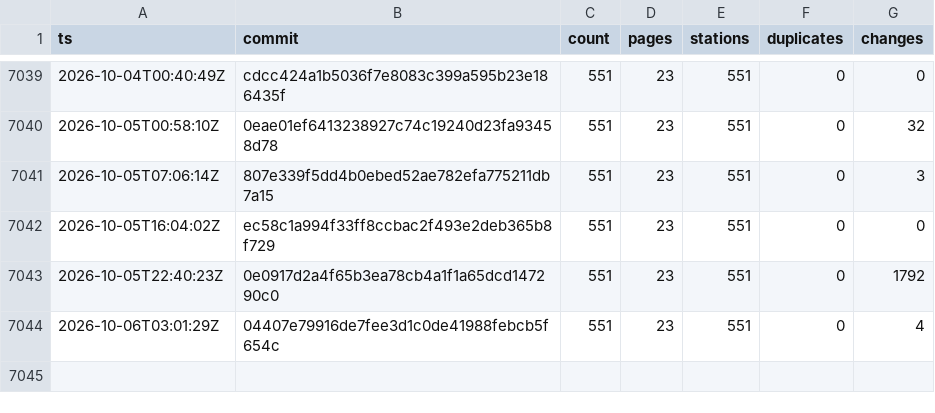
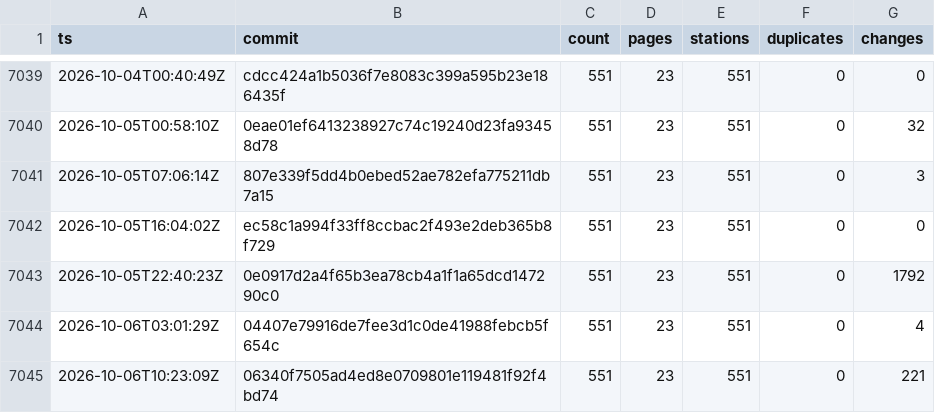
Before and after one commit to stefanb/goriva-data, a CSV file: history/snapshots.csv, drawn as a sheet; only a part is shown, gaps mark what is left out.

```diff
--- a/history/snapshots.csv
+++ b/history/snapshots.csv
@@ -7044 +7044,2 @@ ts,commit,count,pages,stations,duplicates,changes
 2026-10-06T03:01:29Z,04407e79916de7fee3d1c0de41988febcb5f654c,551,23,551,0,4
+2026-10-06T10:23:09Z,06340f7505ad4ed8e0709801e119481f92f4bd74,551,23,551,0,221
```
Also changed, not shown: 2 other files.
